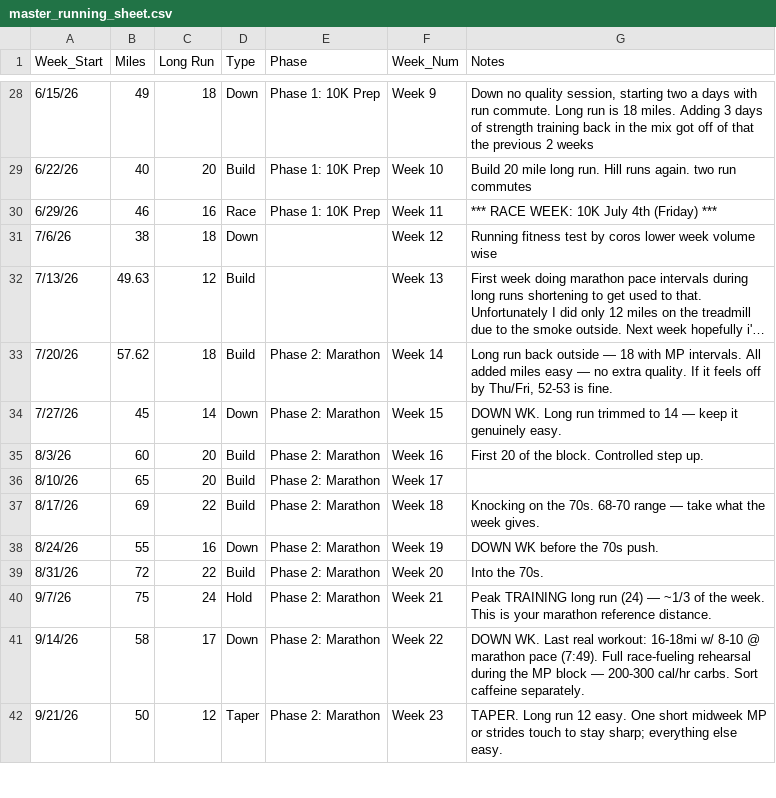
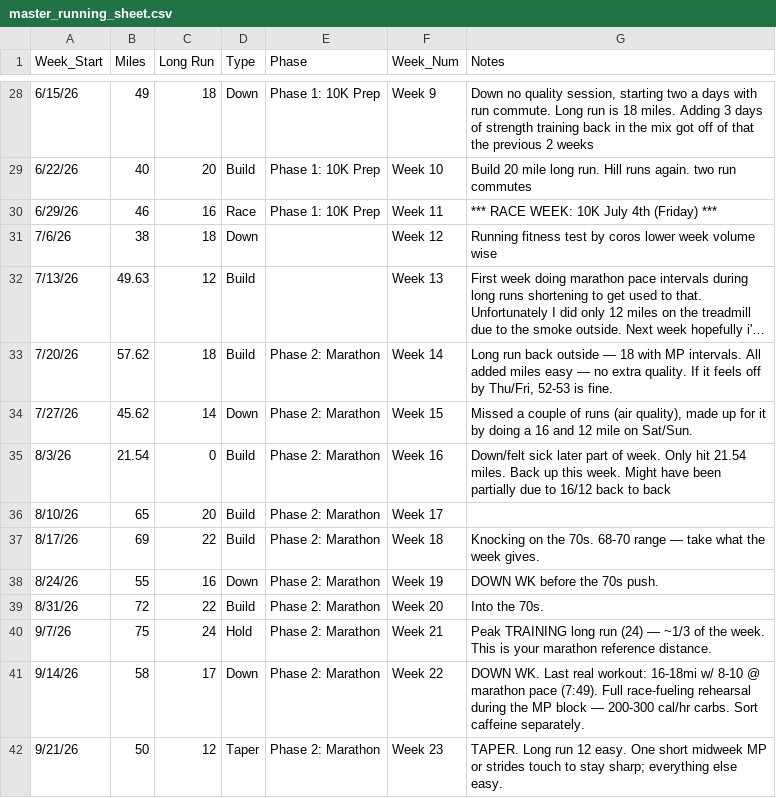
Before and after one commit to michael-duren/running-miles, a CSV file: master_running_sheet.csv, drawn as a sheet; only a part is shown, gaps mark what is left out; long unchanged cells end in ….

Commit message:
feat: update runweek

```diff
--- a/master_running_sheet.csv
+++ b/master_running_sheet.csv
@@ -33,4 +33,4 @@ Week_Start,Miles,Long Run,Type,Phase,Week_Num,Notes
 7/20/26,57.62,18,Build,Phase 2: Marathon,Week 14,"Long run back outside — 18 with MP intervals. All added miles easy — no extra quality. If it feels off by Thu/Fri, 52-53 is fine."
-7/27/26,45,14,Down,Phase 2: Marathon,Week 15,"DOWN WK. Long run trimmed to 14 — keep it genuinely easy."
-8/3/26,60,20,Build,Phase 2: Marathon,Week 16,"First 20 of the block. Controlled step up."
+7/27/26,45.62,14,Down,Phase 2: Marathon,Week 15,"Missed a couple of runs (air quality), made up for it by doing a 16 and 12 mile on Sat/Sun."
+8/3/26,21.54,0,Build,Phase 2: Marathon,Week 16,"Down/felt sick later part of week. Only hit 21.54 miles. Back up this week. Might have been partially due to 16/12 back to back"
 8/10/26,65,20,Build,Phase 2: Marathon,Week 17,
```
